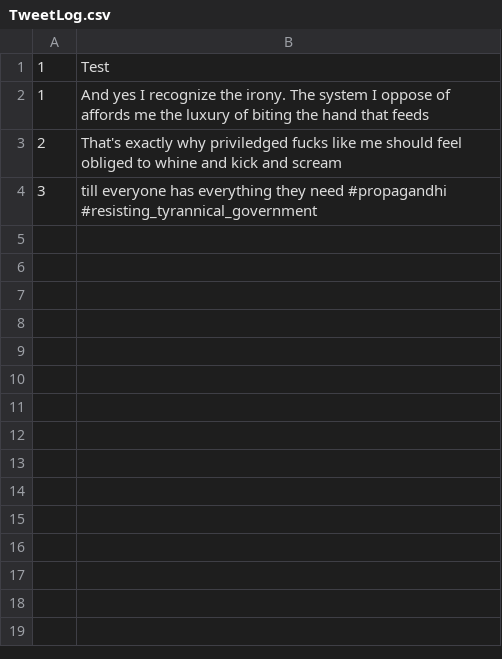
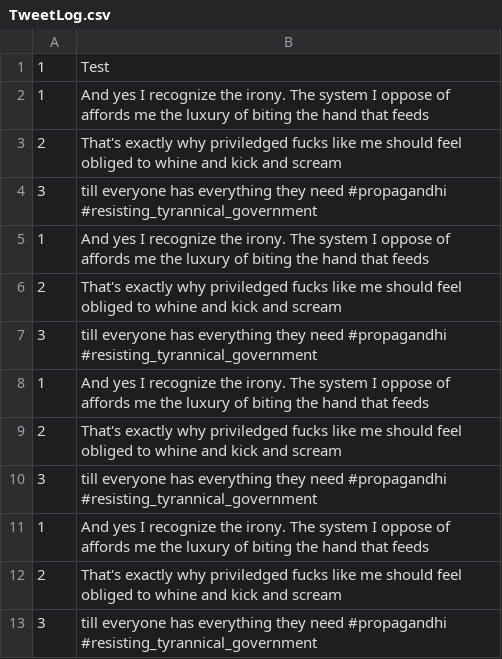
Before and after one commit to toddmohney/tweeter-bot, a CSV file: src/TweetLog.csv, drawn as a sheet; the diff names each change by its address in the sheet, - before the commit and + after, or states it on an @@ line.

Commit message:
Cycle tweets

```diff
--- a/src/TweetLog.csv
+++ b/src/TweetLog.csv
+row 5: 1 | And yes I recognize the irony. The system I oppose of affords me the luxury of biting the hand that feeds
+row 6: 2 | That's exactly why priviledged fucks like me should feel obliged to whine and kick and scream
+row 7: 3 | till everyone has everything they need #propagandhi #resisting_tyrannical_government
+row 8: 1 | And yes I recognize the irony. The system I oppose of affords me the luxury of biting the hand that feeds
+row 9: 2 | That's exactly why priviledged fucks like me should feel obliged to whine and kick and scream
+row 10: 3 | till everyone has everything they need #propagandhi #resisting_tyrannical_government
+row 11: 1 | And yes I recognize the irony. The system I oppose of affords me the luxury of biting the hand that feeds
+row 12: 2 | That's exactly why priviledged fucks like me should feel obliged to whine and kick and scream
+row 13: 3 | till everyone has everything they need #propagandhi #resisting_tyrannical_government
```
Also changed, not shown: 2 other files.
